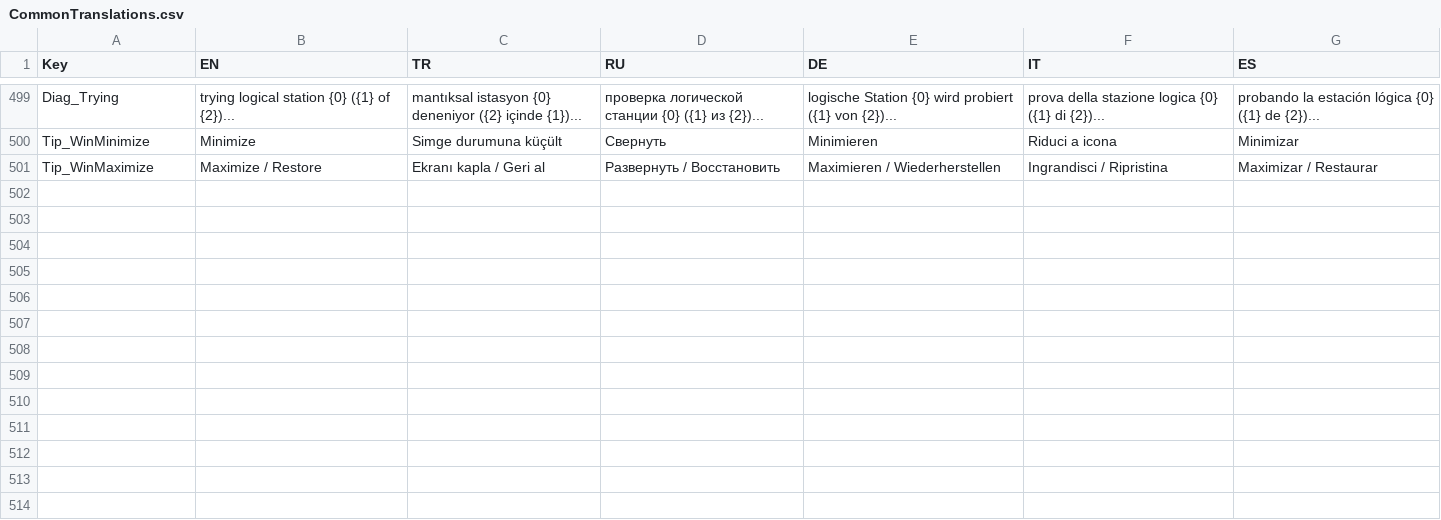
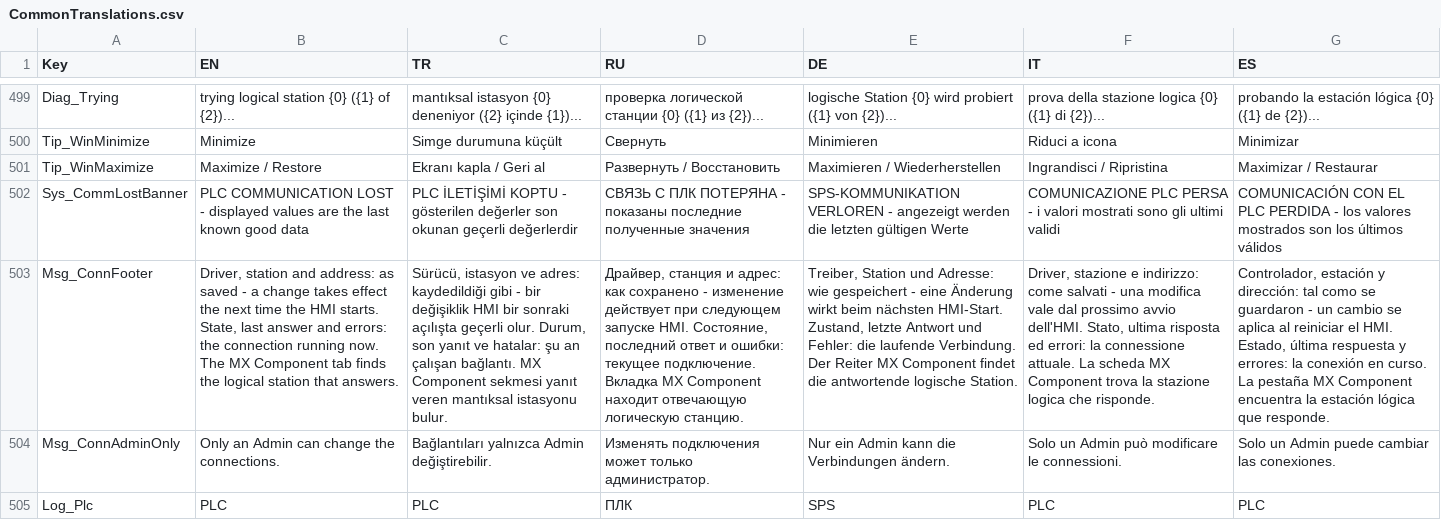
Before and after one commit to Sereftasan/HMI, a CSV file: KabanHMI/CommonTranslations.csv, drawn as a sheet; only a part is shown, gaps mark what is left out; the diff covers the shown part only; the diff names each change by its address in the sheet, - before the commit and + after, or states it on an @@ line.

```diff
--- a/KabanHMI/CommonTranslations.csv
+++ b/KabanHMI/CommonTranslations.csv
+row 502: Sys_CommLostBanner | PLC COMMUNICATION LOST - displayed values are the last known good data | PLC İLETİŞİMİ KOPTU - gösterilen değerler son okunan geçerli değerlerdir | СВЯЗЬ С ПЛК ПОТЕРЯНА - показаны последние полученные значения | SPS-KOMMUNIKATION VERLOREN - angezeigt werden die letzten gültigen Werte | COMUNICAZIONE PLC PERSA - i valori mostrati sono gli ultimi validi | COMUNICACIÓN CON EL PLC PERDIDA - los valores mostrados son los últimos válidos
+row 503: Msg_ConnFooter | Driver, station and address: as saved - a change takes effect the next time the HMI starts. State, last answer and errors: the connection running now. The MX Component tab finds the logical station that answers. | Sürücü, istasyon ve adres: kaydedildiği gibi - bir değişiklik HMI bir sonraki açılışta geçerli olur. Durum, son yanıt ve hatalar: şu an çalışan bağlantı. MX Component sekmesi yanıt veren mantıksal istasyonu bulur. | Драйвер, станция и адрес: как сохранено - изменение действует при следующем запуске HMI. Состояние, последний ответ и ошибки: текущее подключение. Вкладка MX Component находит отвечающую логическую станцию. | Treiber, Station und Adresse: wie gespeichert - eine Änderung wirkt beim nächsten HMI-Start. Zustand, letzte Antwort und Fehler: die laufende Verbindung. Der Reiter MX Component findet die antwortende logische Station. | Driver, stazione e indirizzo: come salvati - una modifica vale dal prossimo avvio dell'HMI. Stato, ultima risposta ed errori: la connessione attuale. La scheda MX Component trova la stazione logica che risponde. | Controlador, estación y dirección: tal como se guardaron - un cambio se aplica al reiniciar el HMI. Estado, última respuesta y errores: la conexión en curso. La pestaña MX Component encuentra la estación lógica que responde.
+row 504: Msg_ConnAdminOnly | Only an Admin can change the connections. | Bağlantıları yalnızca Admin değiştirebilir. | Изменять подключения может только администратор. | Nur ein Admin kann die Verbindungen ändern. | Solo un Admin può modificare le connessioni. | Solo un Admin puede cambiar las conexiones.
+row 505: Log_Plc | PLC | PLC | ПЛК | SPS | PLC | PLC
```
Also changed, not shown: 3 added rows and 6 edited cells elsewhere in this file, 22 other files.
